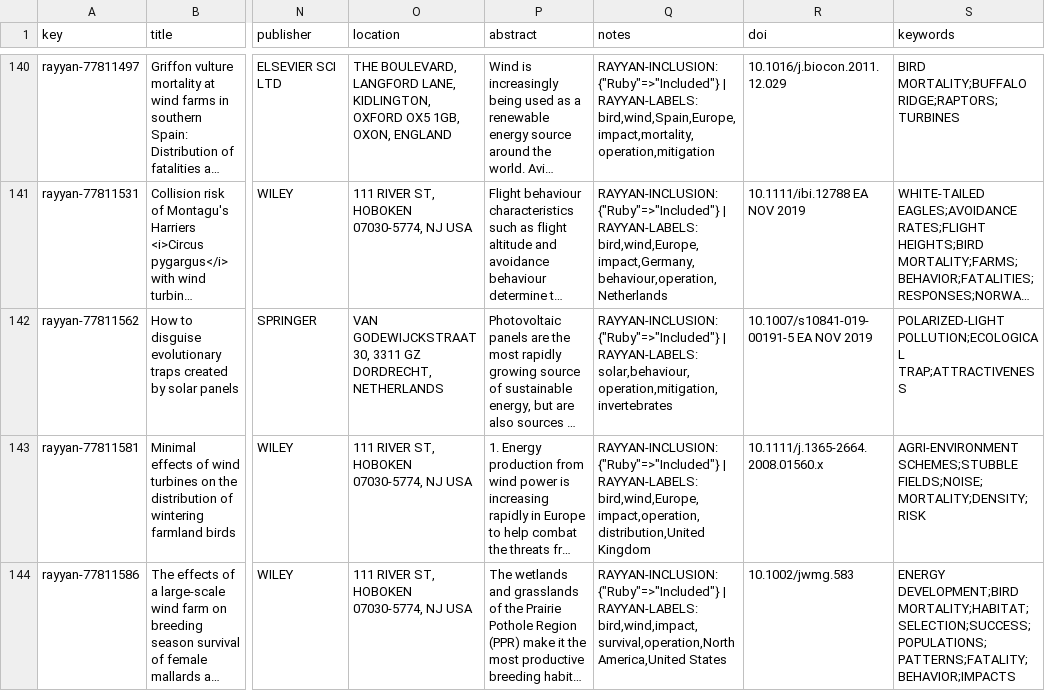
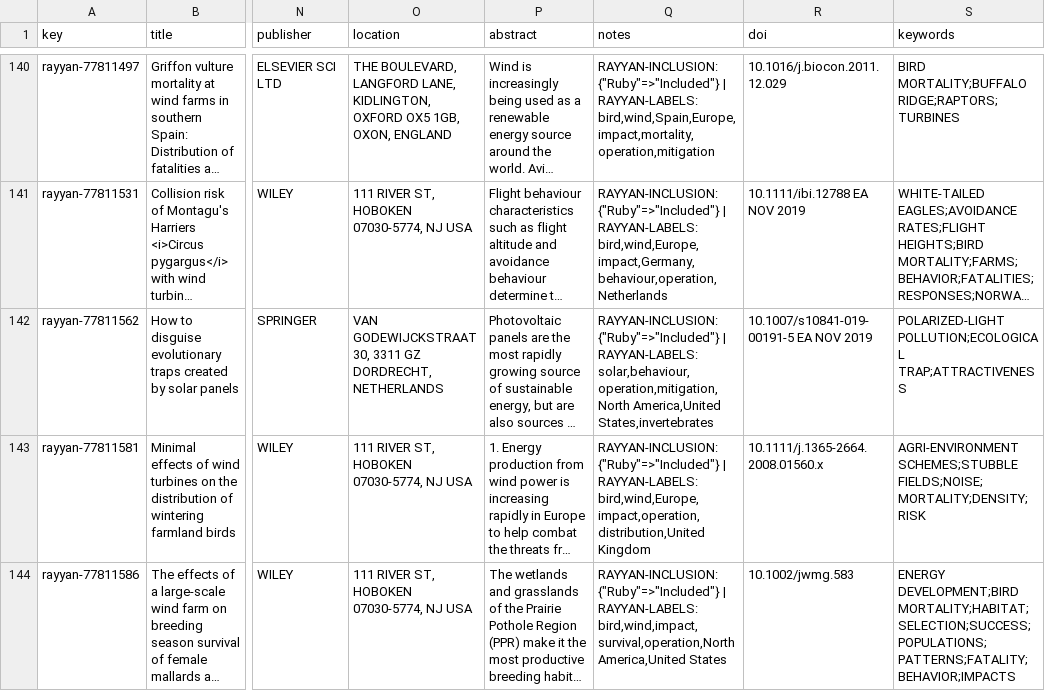
Before and after one commit to rubysaltbush/biodiversity-wind-solar, a CSV file: data_input/Rayyan_take3_export_articles.csv, drawn as a sheet; only a part is shown, gaps mark what is left out; long unchanged cells end in …; the diff covers the shown part only; the diff names each change by its address in the sheet, - before the commit and + after, or states it on an @@ line.

Commit message:
preprocessed and error checked Rayyan data, ready for excel now

```diff
--- a/data_input/Rayyan_take3_export_articles.csv
+++ b/data_input/Rayyan_take3_export_articles.csv
-Q142 (notes): …| RAYYAN-LABELS: solar,behaviour,operation,mitigation,invertebrates
+Q142 (notes): …| RAYYAN-LABELS: solar,behaviour,operation,mitigation,North America,United States,invertebrates
```
Also changed, not shown: 31 edited cells elsewhere in this file, 3 other files.
